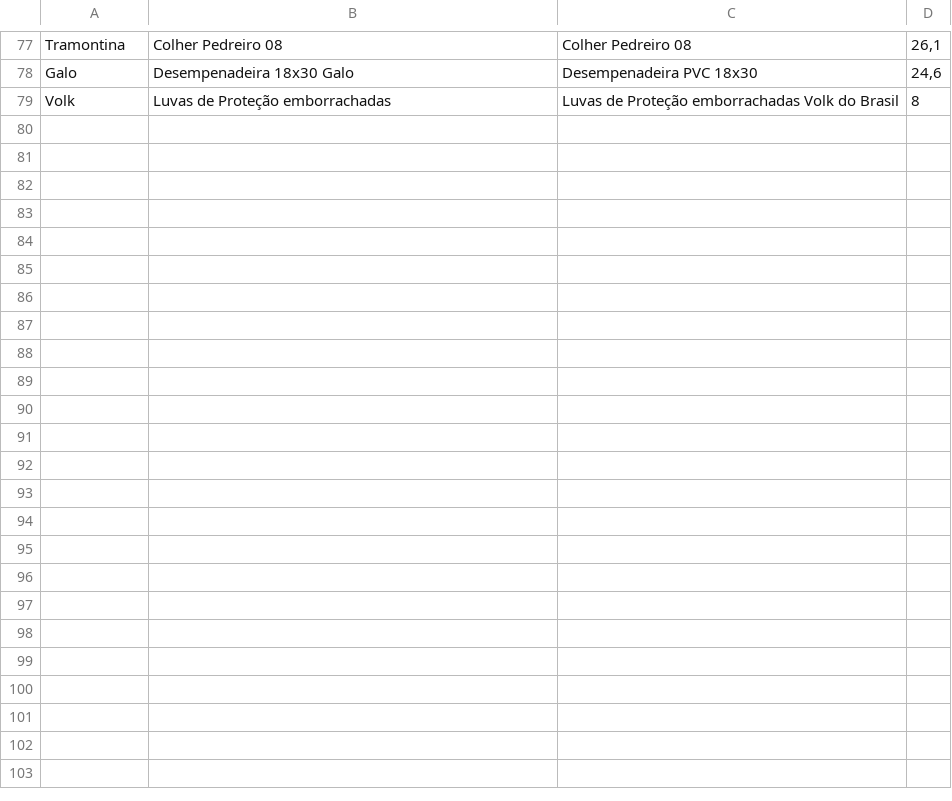
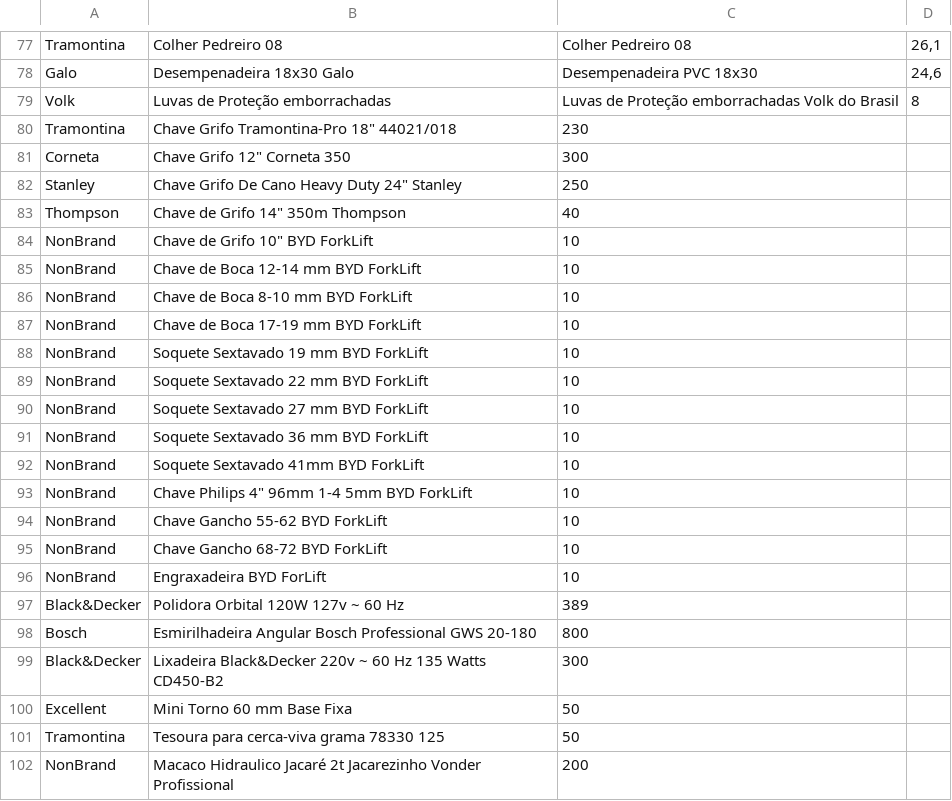
Before and after one commit to thiagobf/ToolSetInventory, a CSV file: database/rawdata/tools.csv, drawn as a sheet; only a part is shown, gaps mark what is left out; the diff names each change by its address in the sheet, - before the commit and + after, or states it on an @@ line.

Commit message:
Populated toolsetinvetory with the tools inventory

```diff
--- a/database/rawdata/tools.csv
+++ b/database/rawdata/tools.csv
+row 80: Tramontina | Chave Grifo Tramontina-Pro 18" 44021/018 | 230
+row 81: Corneta | Chave Grifo 12" Corneta 350 | 300
+row 82: Stanley | Chave Grifo De Cano Heavy Duty 24" Stanley | 250
+row 83: Thompson | Chave de Grifo 14" 350m Thompson | 40
+row 84: NonBrand | Chave de Grifo 10" BYD ForkLift | 10
+row 85: NonBrand | Chave de Boca 12-14 mm BYD ForkLift | 10
+row 86: NonBrand | Chave de Boca 8-10 mm BYD ForkLift | 10
+row 87: NonBrand | Chave de Boca 17-19 mm BYD ForkLift | 10
+row 88: NonBrand | Soquete Sextavado 19 mm BYD ForkLift | 10
+row 89: NonBrand | Soquete Sextavado 22 mm BYD ForkLift | 10
+row 90: NonBrand | Soquete Sextavado 27 mm BYD ForkLift | 10
+row 91: NonBrand | Soquete Sextavado 36 mm BYD ForkLift | 10
+row 92: NonBrand | Soquete Sextavado 41mm BYD ForkLift | 10
+row 93: NonBrand | Chave Philips 4" 96mm 1-4 5mm BYD ForkLift | 10
+row 94: NonBrand | Chave Gancho 55-62 BYD ForkLift | 10
+row 95: NonBrand | Chave Gancho 68-72 BYD ForkLift | 10
+row 96: NonBrand | Engraxadeira BYD ForLift | 10
+row 97: Black&Decker | Polidora Orbital 120W 127v ~ 60 Hz | 389
+row 98: Bosch | Esmirilhadeira Angular Bosch Professional GWS 20-180 | 800
+row 99: Black&Decker | Lixadeira Black&Decker 220v ~ 60 Hz 135 Watts CD450-B2 | 300
+row 100: Excellent | Mini Torno 60 mm Base Fixa | 50
+row 101: Tramontina | Tesoura para cerca-viva grama 78330 125 | 50
+row 102: NonBrand | Macaco Hidraulico Jacaré 2t Jacarezinho Vonder Profissional | 200
```
Also changed, not shown: 2 other files.
